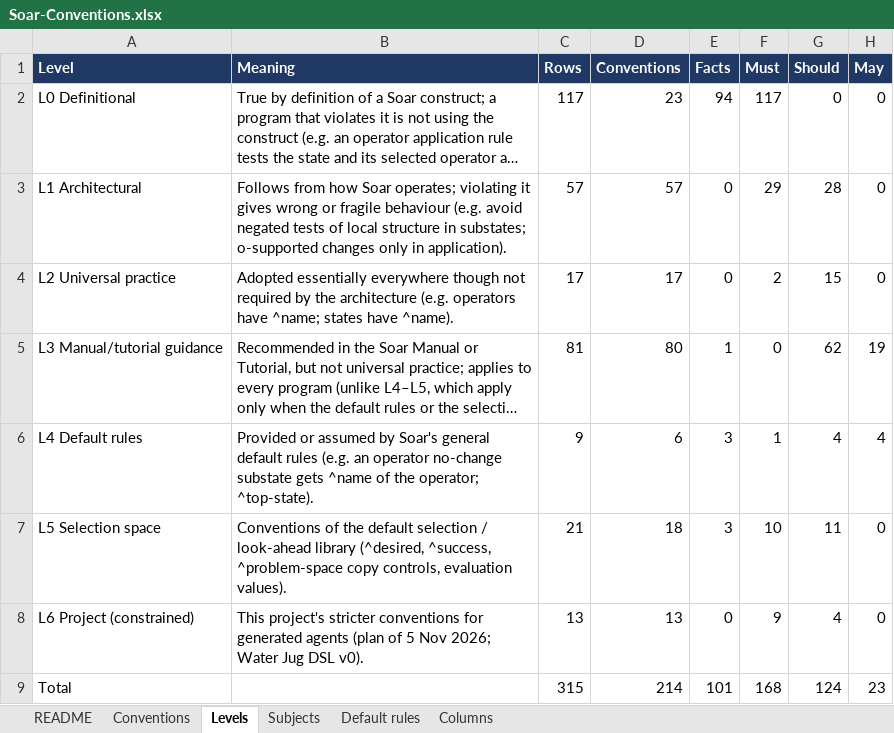
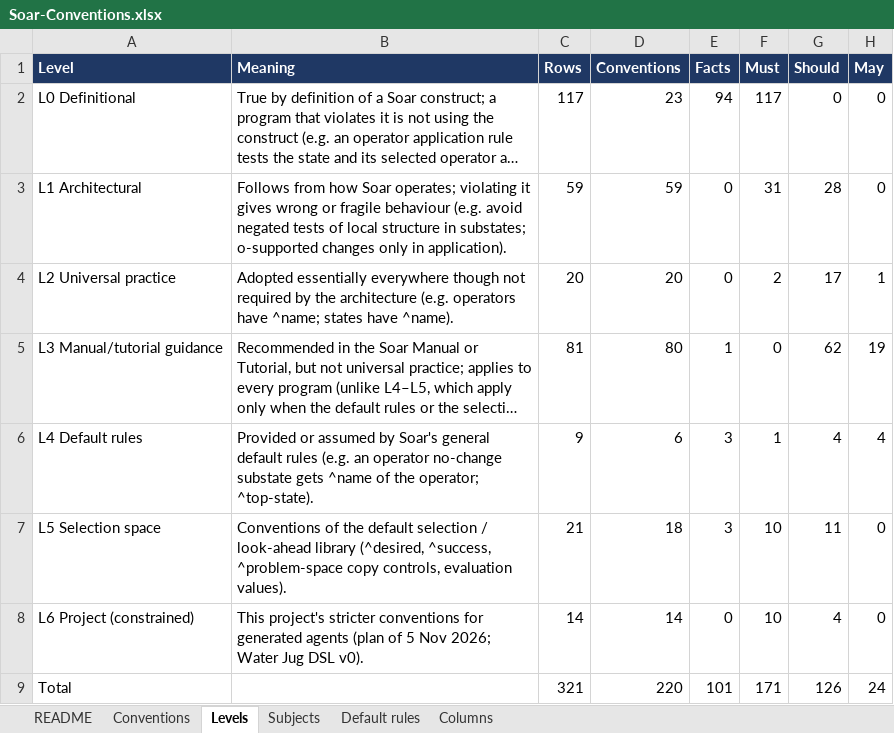
Before and after one commit to SoarGroup/Soar-Lean-Agents, an Excel workbook: Conventions/Soar-Conventions.xlsx, sheet Levels, drawn as a sheet; long unchanged cells end in …; values as stored, in another font and other column widths than the file's, no borders; the diff names each change by its address in the sheet, - before the commit and + after, or states it on an @@ line.

Commit message:
Update Soar-Conventions.xlsx

```diff
--- a/Conventions/Soar-Conventions.xlsx (sheet Levels)
+++ b/Conventions/Soar-Conventions.xlsx (sheet Levels)
-C3 (Rows): 57
+C3 (Rows): 59
-D3 (Conventions): 57
+D3 (Conventions): 59
-F3 (Must): 29
+F3 (Must): 31
-C4 (Rows): 17
+C4 (Rows): 20
-D4 (Conventions): 17
+D4 (Conventions): 20
-G4 (Should): 15
+G4 (Should): 17
-H4 (May): 0
+H4 (May): 1
-C8 (Rows): 13
+C8 (Rows): 14
-D8 (Conventions): 13
+D8 (Conventions): 14
-F8 (Must): 9
+F8 (Must): 10
-C9 (Rows): 315
+C9 (Rows): 321
-D9 (Conventions): 214
+D9 (Conventions): 220
-F9 (Must): 168
+F9 (Must): 171
-G9 (Should): 124
+G9 (Should): 126
-H9 (May): 23
+H9 (May): 24
```
Also changed, not shown: sheet Conventions, sheet Subjects, sheet README.
